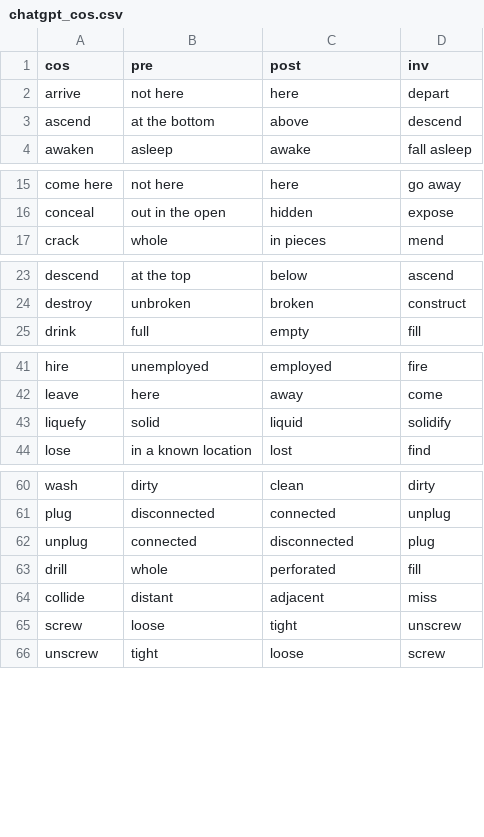
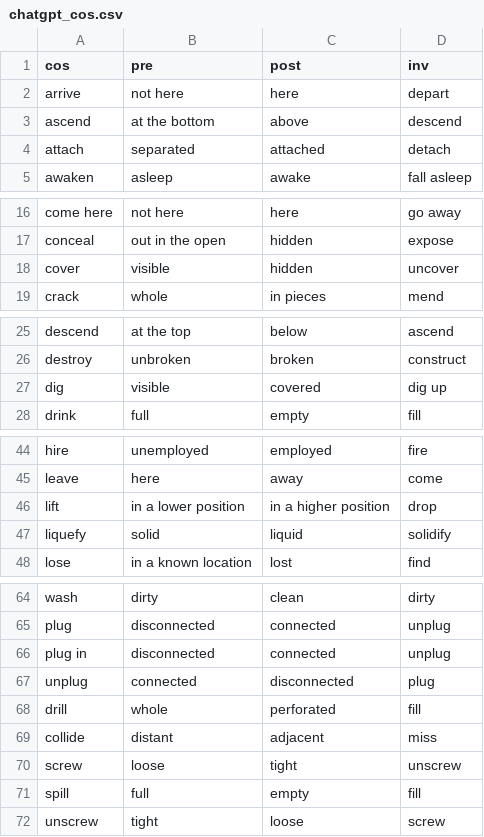
Before and after one commit to andreapdr/change-of-state, a CSV file: triggers/chatgpt_cos.csv, drawn as a sheet; only a part is shown, gaps mark what is left out.

```diff
--- a/triggers/chatgpt_cos.csv
+++ b/triggers/chatgpt_cos.csv
@@ -3,2 +3,3 @@ arrive,not here,here,depart
 ascend,at the bottom,above,descend
+attach,separated,attached,detach
 awaken,asleep,awake,fall asleep
@@ -16,2 +17,3 @@ come here,not here,here,go away
 conceal,out in the open,hidden,expose
+cover,visible,hidden,uncover
 crack,whole,in pieces,mend
@@ -24,2 +26,3 @@ descend,at the top,below,ascend
 destroy,unbroken,broken,construct
+dig,visible,covered,dig up
 drink,full,empty,fill
@@ -42,2 +45,3 @@ hire,unemployed,employed,fire
 leave,here,away,come
+lift,in a lower position,in a higher position,drop
 liquefy,solid,liquid,solidify
@@ -61,2 +65,3 @@ wash,dirty,clean,dirty
 plug,disconnected,connected,unplug
+plug in, disconnected,connected,unplug
 unplug,connected,disconnected,plug
@@ -65,2 +70,3 @@ collide,distant,adjacent,miss
 screw,loose,tight,unscrew
+spill,full,empty,fill
 unscrew,tight,loose,screw
```
Also changed, not shown: 3 other files.
